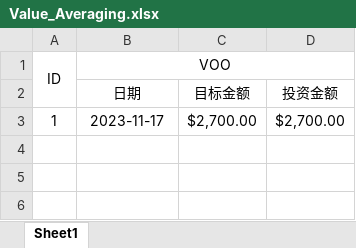
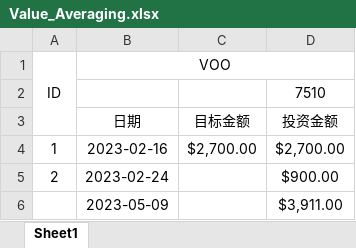
Before and after one commit to shandaming/shandaming.github.io, an Excel workbook: Value_Averaging.xlsx, sheet Sheet1, drawn as a sheet; values as stored, in another font and other column widths than the file's, no borders; addresses are those after the commit; the diff names each change by its address in the sheet, - before the commit and + after, or states it on an @@ line.

```diff
--- a/Value_Averaging.xlsx (sheet Sheet1)
+++ b/Value_Averaging.xlsx (sheet Sheet1)
+row 2:  |  |  | 7510
-B4 (VOO): 2023-11-17
+B4 (VOO): 2023-02-16
+row 5: 2 | 2023-02-24 |  | $900.00
+row 6:  | 2023-05-09 |  | $3,911.00
```
Also changed, not shown: 7 other files.
